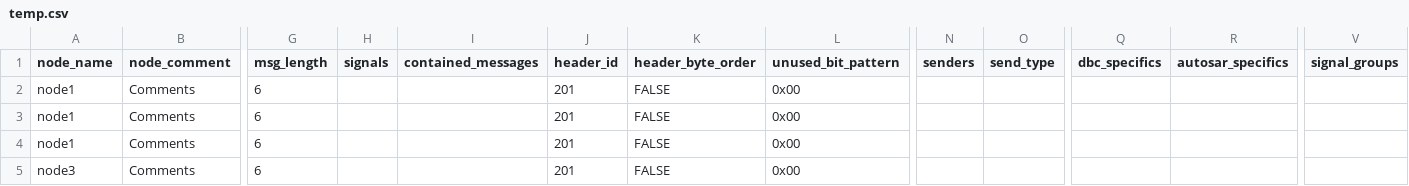
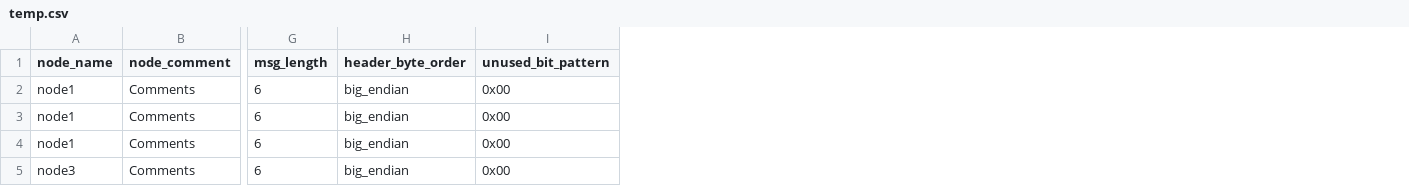
Before and after one commit to Jarrettluo/Arxml2Dbc, a CSV file: csv2dbc/temp.csv, drawn as a sheet; only a part is shown, gaps mark what is left out; removed rows and columns are numbered as before the commit, all else as after; the diff names each change by its address in the sheet, - before the commit and + after, or states it on an @@ line.

```diff
--- a/csv2dbc/temp.csv
+++ b/csv2dbc/temp.csv
-column H (signals), empty
-column I (contained_messages), empty
-column J (header_id), rows 2-5: all 201
-column N (senders), empty
-column O (send_type), empty
-column Q (dbc_specifics), empty
-column R (autosar_specifics), empty
-column V (signal_groups), empty
-H2:H5 (header_byte_order): FALSE
+H2:H5 (header_byte_order): big_endian
```
Also changed, not shown: 4 other files.
